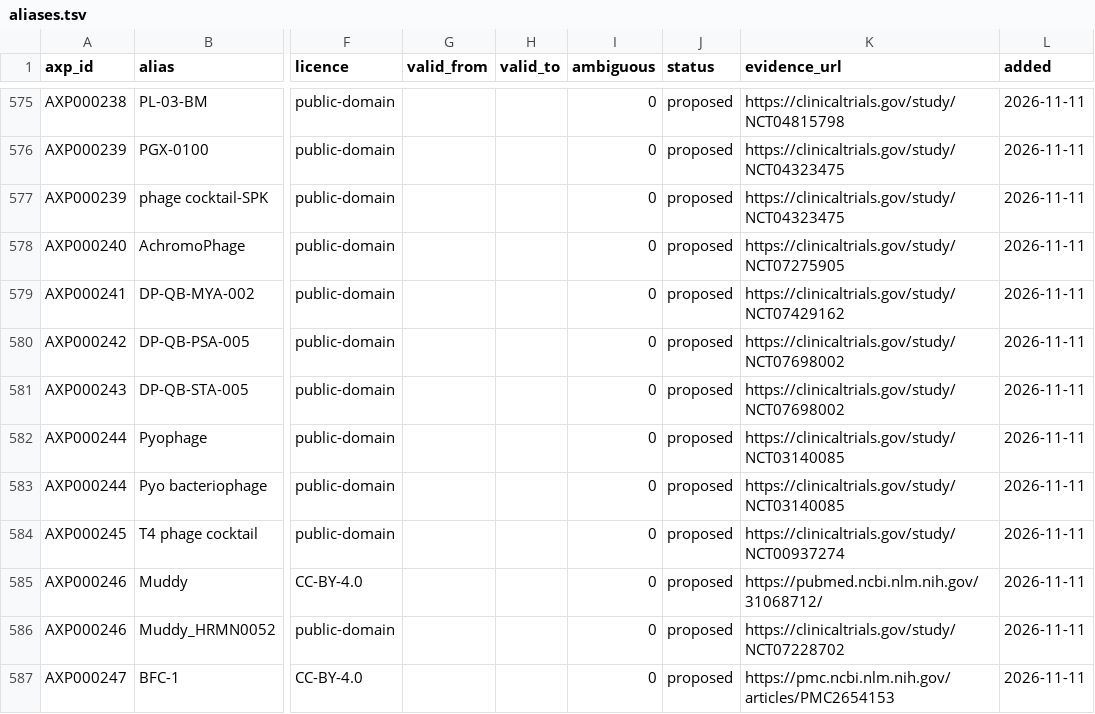
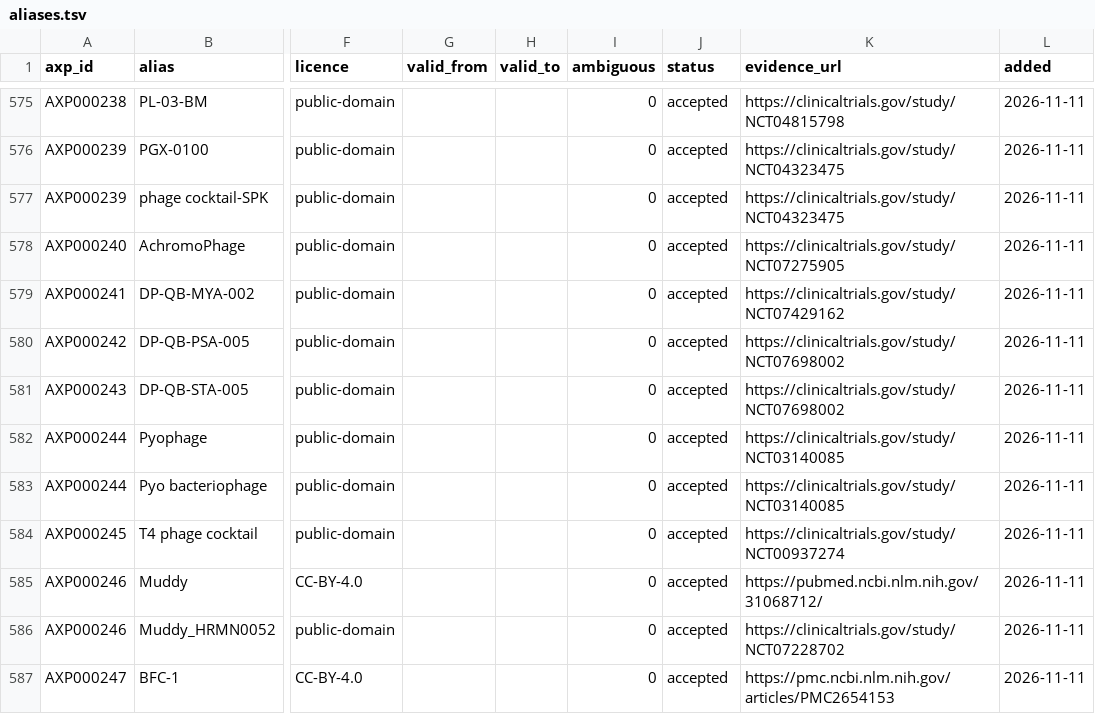
Before and after one commit to ckangas2/abstractinator, a TSV file: registry/aliases.tsv, drawn as a sheet; only a part is shown, gaps mark what is left out; the diff covers the shown part only; the diff names each change by its address in the sheet, - before the commit and + after, or states it on an @@ line.

```diff
--- a/registry/aliases.tsv
+++ b/registry/aliases.tsv
-J575:J587 (status): proposed
+J575:J587 (status): accepted
```
Also changed, not shown: 27 edited cells elsewhere in this file.
